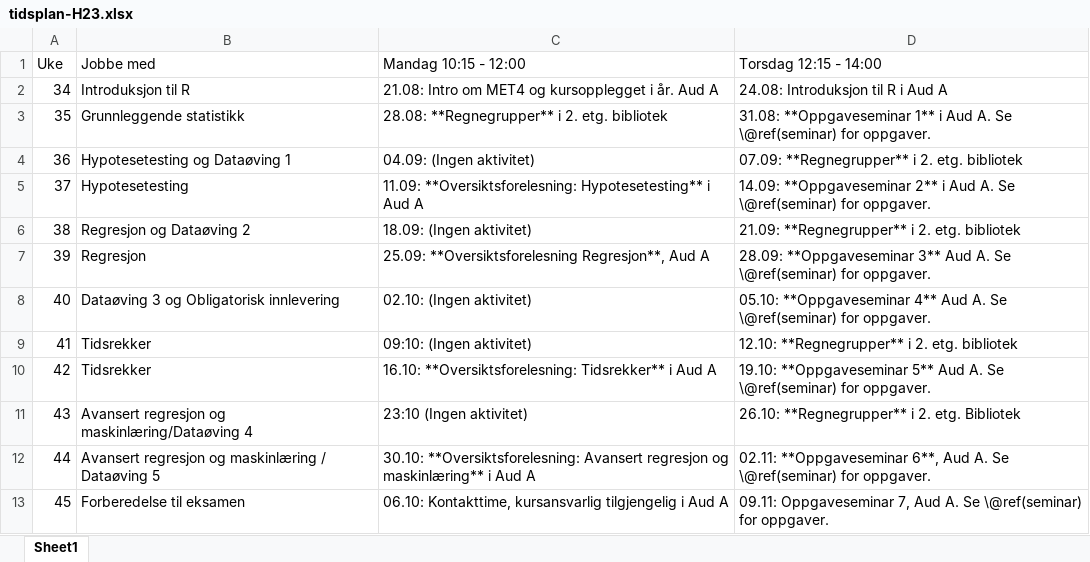
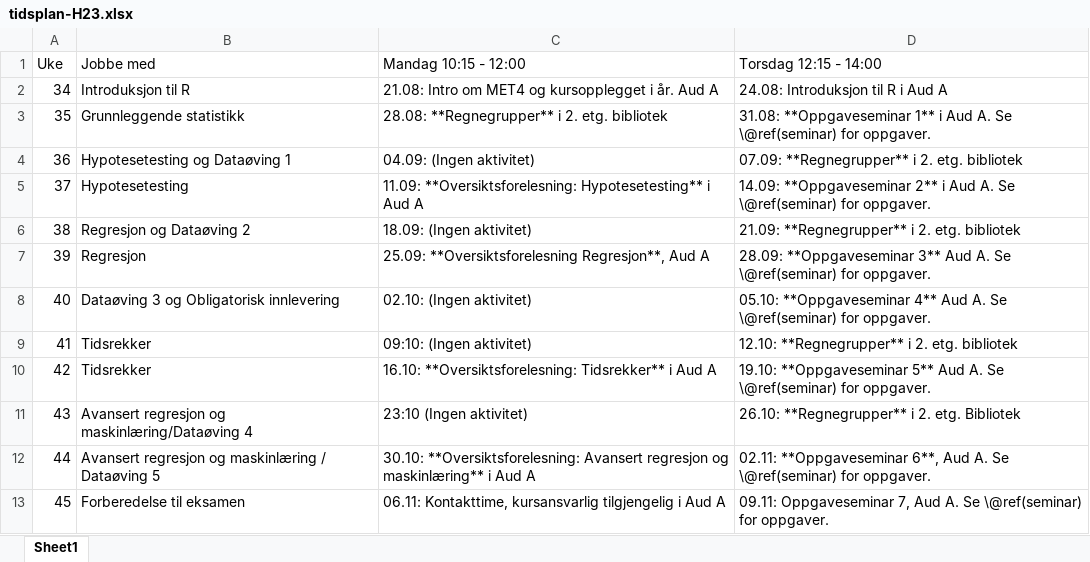
Before and after one commit to hotneim/met4, an Excel workbook: diverse/tidsplan-H23.xlsx, sheet Sheet1, drawn as a sheet; values as stored, in another font and other column widths than the file's, no borders; the diff names each change by its address in the sheet, - before the commit and + after, or states it on an @@ line.

```diff
--- a/diverse/tidsplan-H23.xlsx (sheet Sheet1)
+++ b/diverse/tidsplan-H23.xlsx (sheet Sheet1)
-C13 (Mandag 10:15 - 12:00): 06.10: Kontakttime, kursansvarlig…
+C13 (Mandag 10:15 - 12:00): 06.11: Kontakttime, kursansvarlig…
```
Also changed, not shown: tidligere-eksamensoppgaver/hjemmeeksamen.xlsx, tidligere-eksamensoppgaver/skoleeksamen.xlsx, 3 other files.
